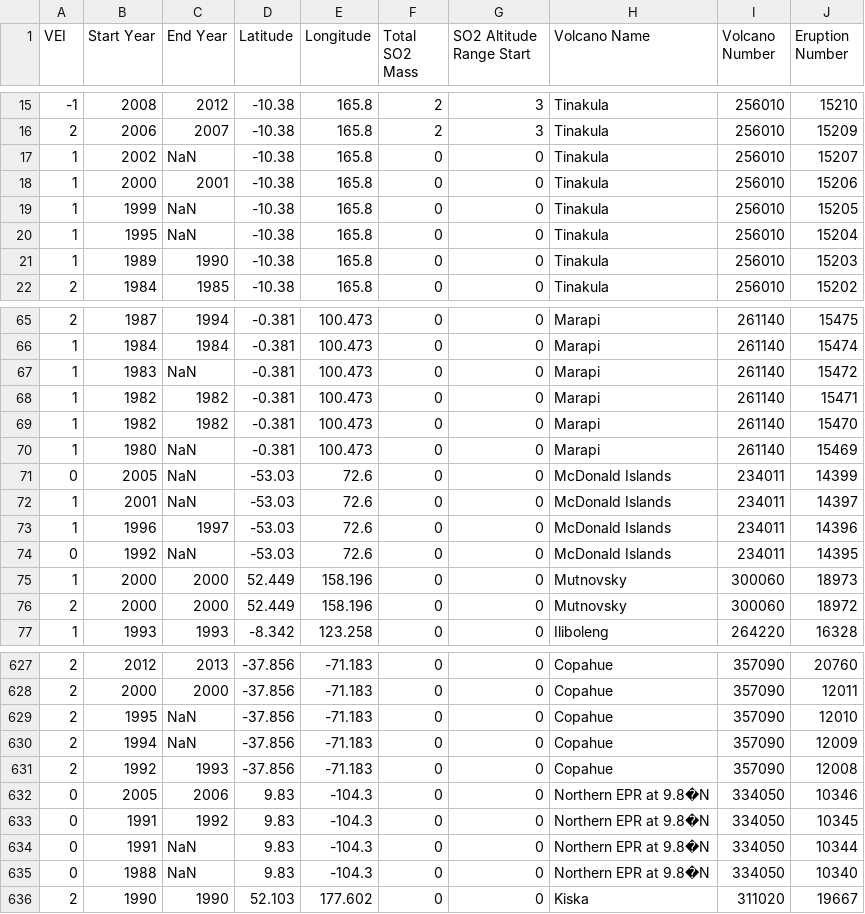
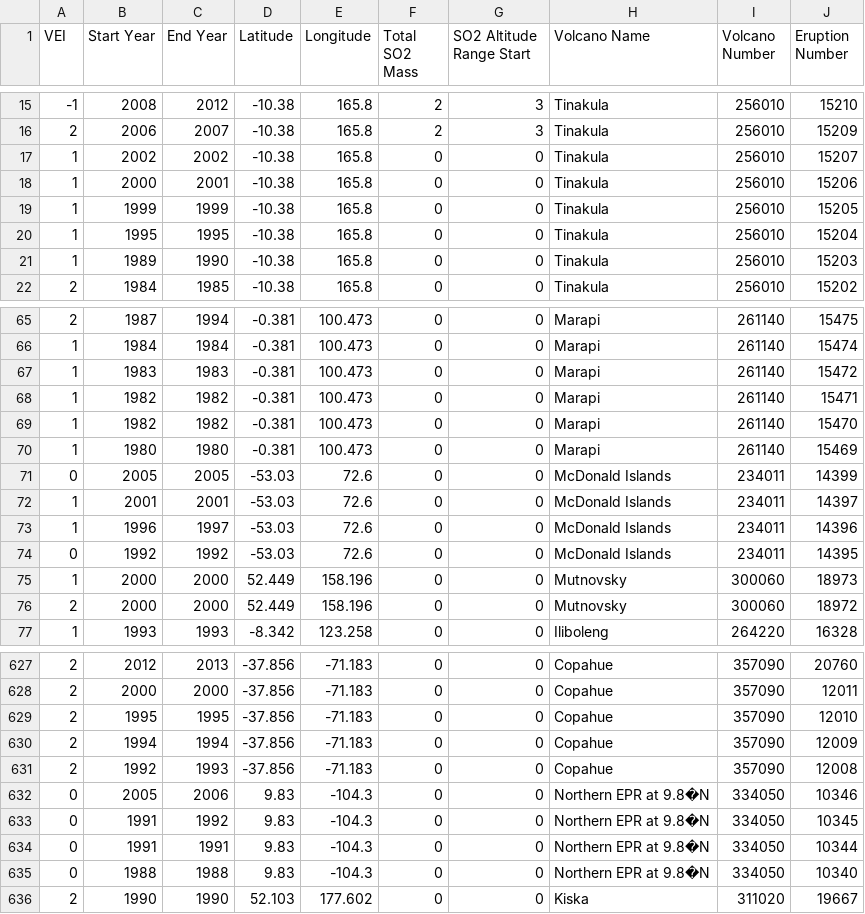
Before and after one commit to lbusch25/Boom-Boom-Tracker, a CSV file: Volcano_Vis/data/Eruption_Emission_Merged.csv, drawn as a sheet; only a part is shown, gaps mark what is left out; the diff covers the shown part only.

Commit message:
adjusted the csv file, changed selected volcano name color

```diff
--- a/Volcano_Vis/data/Eruption_Emission_Merged.csv
+++ b/Volcano_Vis/data/Eruption_Emission_Merged.csv
@@ -16,6 +16,6 @@ VEI,Start Year,End Year,Latitude,Longitude,Total SO2 Mass,SO2 Altitude Range Sta
 2,2006,2007,-10.38,165.8,2,3,Tinakula,256010,15209
-1,2002,NaN,-10.38,165.8,0,0,Tinakula,256010,15207
+1,2002,2002,-10.38,165.8,0,0,Tinakula,256010,15207
 1,2000,2001,-10.38,165.8,0,0,Tinakula,256010,15206
-1,1999,NaN,-10.38,165.8,0,0,Tinakula,256010,15205
-1,1995,NaN,-10.38,165.8,0,0,Tinakula,256010,15204
+1,1999,1999,-10.38,165.8,0,0,Tinakula,256010,15205
+1,1995,1995,-10.38,165.8,0,0,Tinakula,256010,15204
 1,1989,1990,-10.38,165.8,0,0,Tinakula,256010,15203
@@ -66,10 +66,10 @@ VEI,Start Year,End Year,Latitude,Longitude,Total SO2 Mass,SO2 Altitude Range Sta
 1,1984,1984,-0.381,100.473,0,0,Marapi,261140,15474
-1,1983,NaN,-0.381,100.473,0,0,Marapi,261140,15472
+1,1983,1983,-0.381,100.473,0,0,Marapi,261140,15472
 1,1982,1982,-0.381,100.473,0,0,Marapi,261140,15471
 1,1982,1982,-0.381,100.473,0,0,Marapi,261140,15470
-1,1980,NaN,-0.381,100.473,0,0,Marapi,261140,15469
-0,2005,NaN,-53.03,72.6,0,0,McDonald Islands,234011,14399
-1,2001,NaN,-53.03,72.6,0,0,McDonald Islands,234011,14397
+1,1980,1980,-0.381,100.473,0,0,Marapi,261140,15469
+0,2005,2005,-53.03,72.6,0,0,McDonald Islands,234011,14399
+1,2001,2001,-53.03,72.6,0,0,McDonald Islands,234011,14397
 1,1996,1997,-53.03,72.6,0,0,McDonald Islands,234011,14396
-0,1992,NaN,-53.03,72.6,0,0,McDonald Islands,234011,14395
+0,1992,1992,-53.03,72.6,0,0,McDonald Islands,234011,14395
 1,2000,2000,52.449,158.196,0,0,Mutnovsky,300060,18973
@@ -628,4 +628,4 @@ VEI,Start Year,End Year,Latitude,Longitude,Total SO2 Mass,SO2 Altitude Range Sta
 2,2000,2000,-37.856,-71.183,0,0,Copahue,357090,12011
-2,1995,NaN,-37.856,-71.183,0,0,Copahue,357090,12010
-2,1994,NaN,-37.856,-71.183,0,0,Copahue,357090,12009
+2,1995,1995,-37.856,-71.183,0,0,Copahue,357090,12010
+2,1994,1994,-37.856,-71.183,0,0,Copahue,357090,12009
 2,1992,1993,-37.856,-71.183,0,0,Copahue,357090,12008
@@ -633,4 +633,4 @@ VEI,Start Year,End Year,Latitude,Longitude,Total SO2 Mass,SO2 Altitude Range Sta
 0,1991,1992,9.83,-104.3,0,0,Northern EPR at 9.8�N,334050,10345
-0,1991,NaN,9.83,-104.3,0,0,Northern EPR at 9.8�N,334050,10344
-0,1988,NaN,9.83,-104.3,0,0,Northern EPR at 9.8�N,334050,10340
+0,1991,1991,9.83,-104.3,0,0,Northern EPR at 9.8�N,334050,10344
+0,1988,1988,9.83,-104.3,0,0,Northern EPR at 9.8�N,334050,10340
 2,1990,1990,52.103,177.602,0,0,Kiska,311020,19667
```
Also changed, not shown: 85 edited cells elsewhere in this file, 1 other file.
